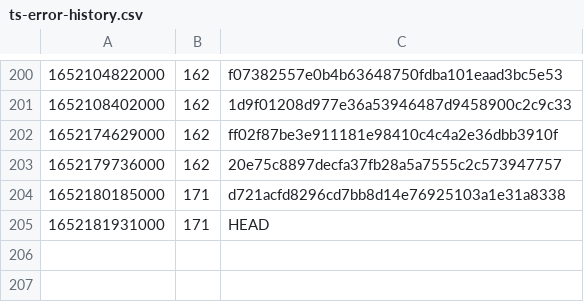
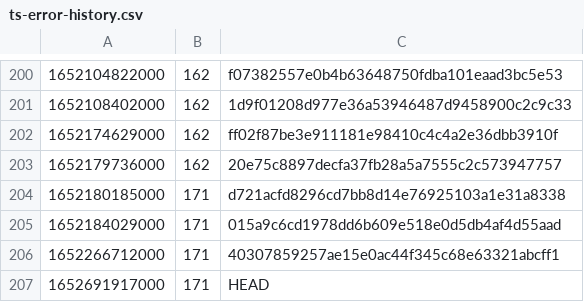
Before and after one commit to guardian/support-frontend, a CSV file: support-frontend/ts-error-history.csv, drawn as a sheet; only a part is shown, gaps mark what is left out.

```diff
--- a/support-frontend/ts-error-history.csv
+++ b/support-frontend/ts-error-history.csv
@@ -204,2 +204,4 @@
 1652180185000,171,d721acfd8296cd7bb8d14e76925103a1e31a8338
-1652181931000,171,HEAD
+1652184029000,171,015a9c6cd1978dd6b609e518e0d5db4af4d55aad
+1652266712000,171,40307859257ae15e0ac44f345c68e63321abcff1
+1652691917000,171,HEAD
```
Also changed, not shown: 1 other file.
